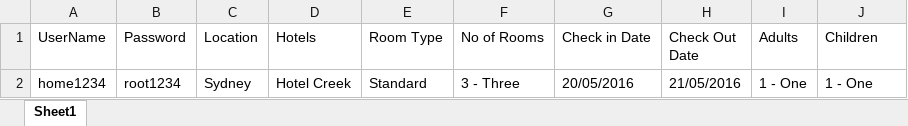
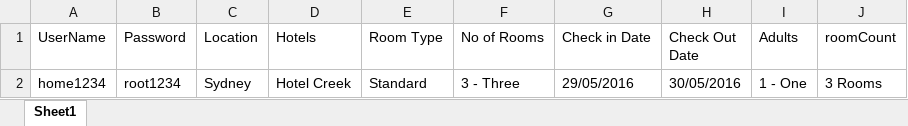
Before and after one commit to Udhayamca/Adactin, an Excel workbook: data/TC06_VerifyRoomCount.xlsx, sheet Sheet1, drawn as a sheet; values as stored, in another font and other column widths than the file's, no borders; the diff names each change by its address in the sheet, - before the commit and + after, or states it on an @@ line.

```diff
--- a/data/TC06_VerifyRoomCount.xlsx (sheet Sheet1)
+++ b/data/TC06_VerifyRoomCount.xlsx (sheet Sheet1)
-J1: Children
+J1: roomCount
-G2 (Check in Date): 20/05/2016
+G2 (Check in Date): 29/05/2016
-H2 (Check Out Date): 21/05/2016
+H2 (Check Out Date): 30/05/2016
-J2 (roomCount): 1 - One
+J2 (roomCount): 3 Rooms
```
Also changed, not shown: data/TC03_checkindate.xlsx, data/TC04_CheckSelectedHotelName.xlsx, 52 other files.
